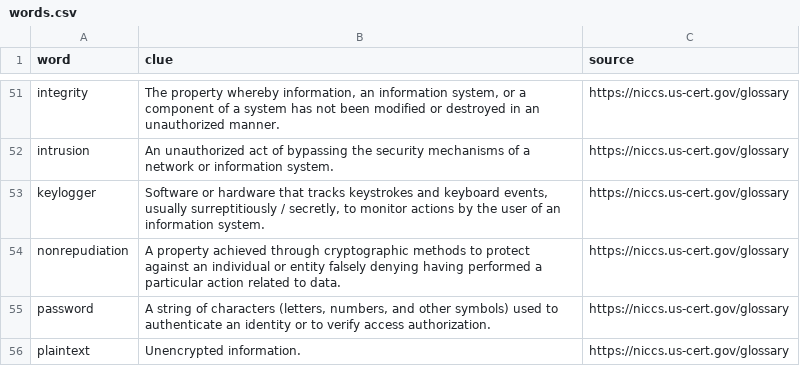
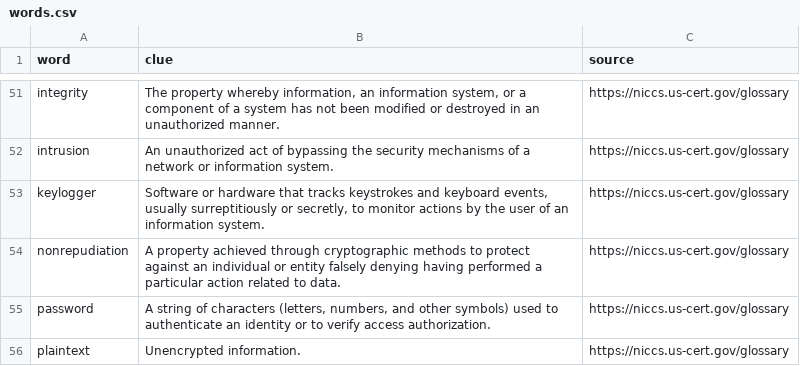
Before and after one commit to david-wm-sanders/latex-crossword, a CSV file: words.csv, drawn as a sheet; only a part is shown, gaps mark what is left out.

Commit message:
Correct clue text entry

```diff
--- a/words.csv
+++ b/words.csv
@@ -52,3 +52,3 @@
 "intrusion","An unauthorized act of bypassing the security mechanisms of a network or information system.","https://niccs.us-cert.gov/glossary"
-"keylogger"," Software or hardware that tracks keystrokes and keyboard events, usually surreptitiously / secretly, to monitor actions by the user of an information system.","https://niccs.us-cert.gov/glossary"
+"keylogger","Software or hardware that tracks keystrokes and keyboard events, usually surreptitiously or secretly, to monitor actions by the user of an information system.","https://niccs.us-cert.gov/glossary"
 "nonrepudiation","A property achieved through cryptographic methods to protect against an individual or entity falsely denying having performed a particular action related to data.","https://niccs.us-cert.gov/glossary"
```
